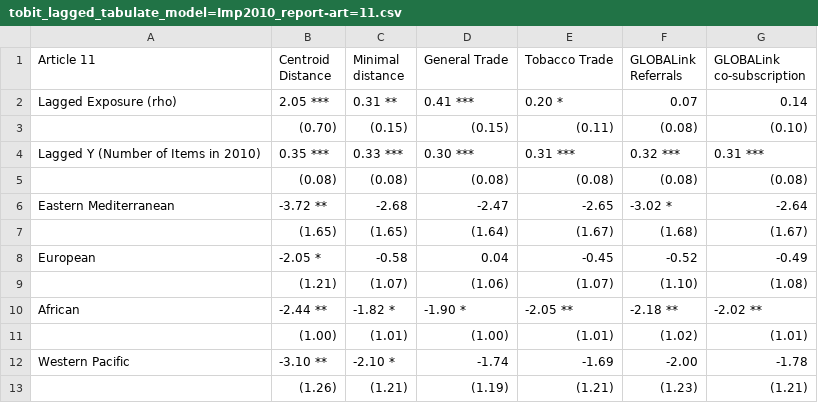
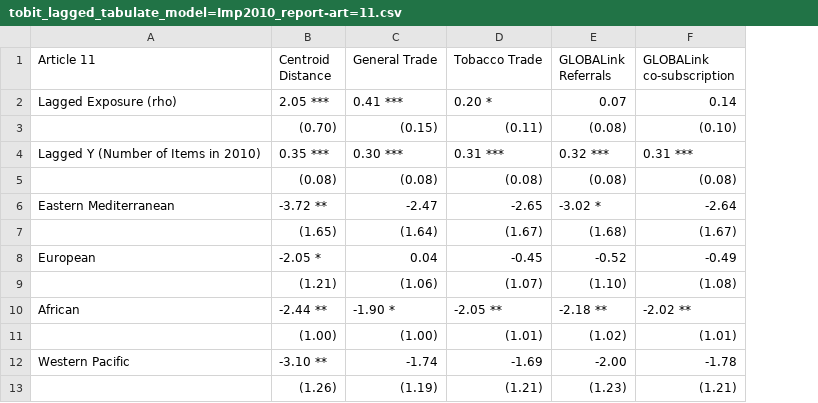
Before and after one commit to gvegayon/fctc, a CSV file: tables/tobit_lagged_tabulate_model=Imp2010_report-art=11.csv, drawn as a sheet; only a part is shown; the diff names each change by its address in the sheet, - before the commit and + after, or states it on an @@ line.

Commit message:
Working on final tables

```diff
--- a/tables/tobit_lagged_tabulate_model=Imp2010_report-art=11.csv
+++ b/tables/tobit_lagged_tabulate_model=Imp2010_report-art=11.csv
-column C (Minimal distance), rows 2-13: 0.31 ** | (0.15) | 0.33 *** | (0.08) | -2.68 | (1.65) | -0.58 | (1.07) | -1.82 * | (1.01) | -2.10 * | (1.21)
```
Also changed, not shown: tables/tobit_lagged_tabulate_model=Bloomberg_amount-art=11.csv, tables/tobit_lagged_tabulate_model=Bloomberg_amount_fctc-art=11.csv, 55 other files.
